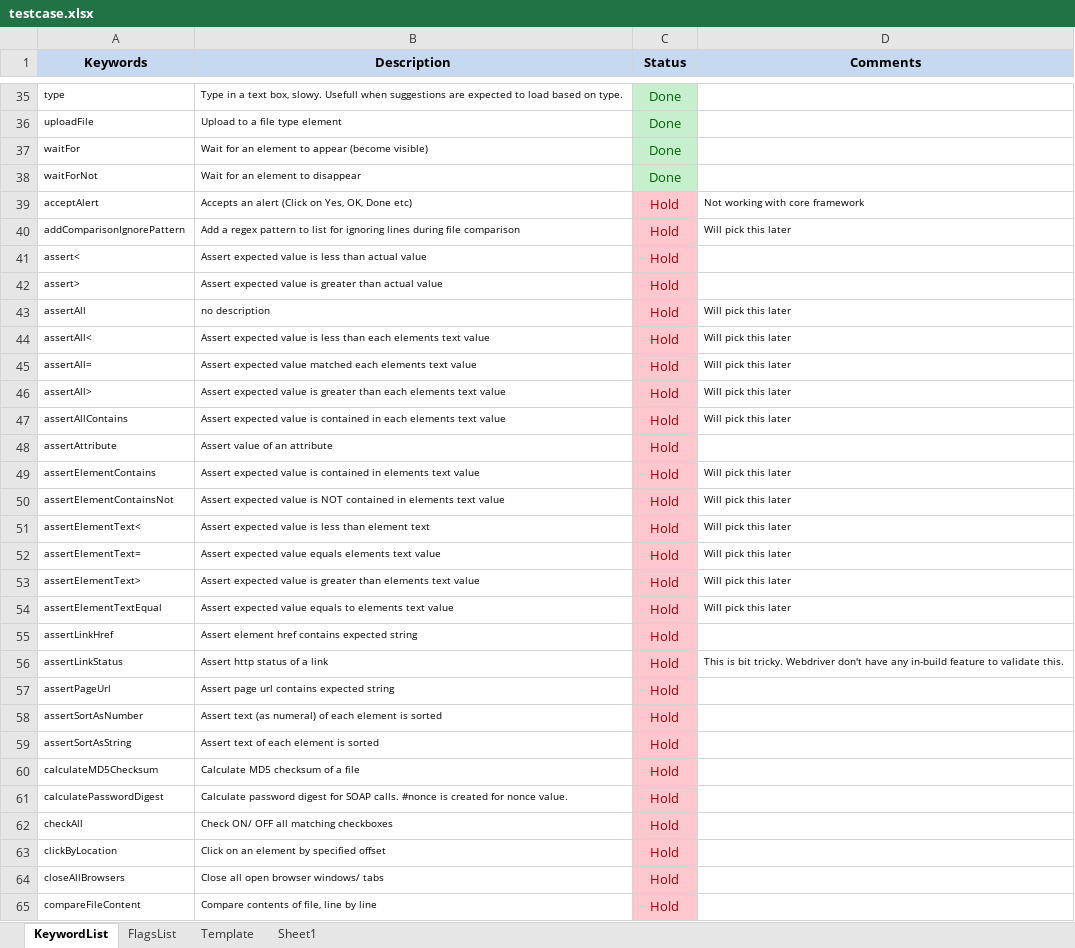
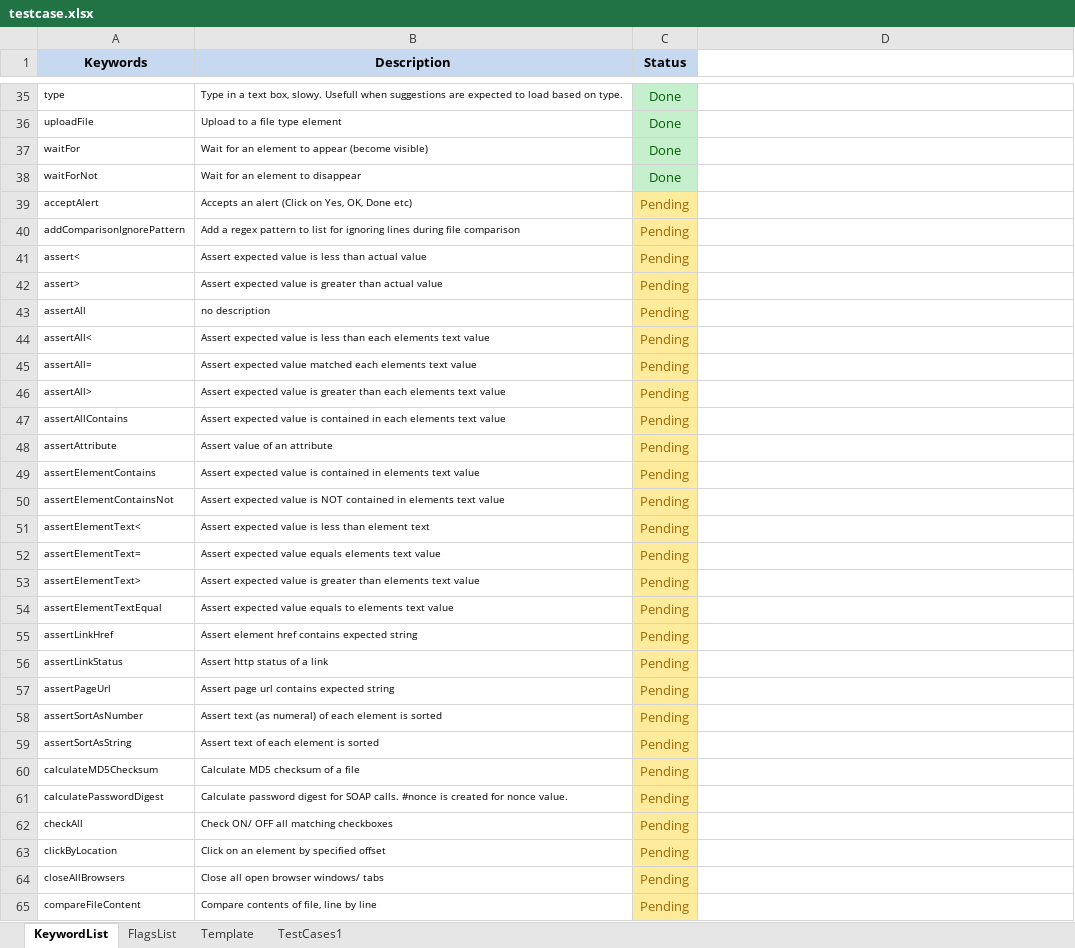
Before and after one commit to iamgauravkhanna/automation-repository-java, an Excel workbook: raftaar-core/assets/testcase.xlsx, sheet KeywordList, drawn as a sheet; only a part is shown, gaps mark what is left out; values as stored, in another font and other column widths than the file's, no borders; the diff covers the shown part only; the diff names each change by its address in the sheet, - before the commit and + after, or states it on an @@ line.

```diff
--- a/raftaar-core/assets/testcase.xlsx (sheet KeywordList)
+++ b/raftaar-core/assets/testcase.xlsx (sheet KeywordList)
-sheet tab: Sheet1
+sheet tab: TestCases1
-D1: Comments
+D1: (empty)
-D1 fill: #C6D9F1
+D1 fill: none
-C39:C65 (Status): Hold
+C39:C65 (Status): Pending
@@ C39:C65 fill: #FFC7CE → #FFEB9C, text colour: #9C0006 → #9C6500 @@
-D39: Not working with core framework
+D39: (empty)
-D40: Will pick this later
+D40: (empty)
-D43:D47: Will pick this later
+D43:D47: (empty)
-D49:D54: Will pick this later
+D49:D54: (empty)
-D56: This is bit tricky. Webdriver don't have any in-build feature to validate this.
+D56: (empty)
```
Also changed, not shown: 87 edited cells and cell formats elsewhere in this sheet, raftaar-core/assets/testdata.xlsx, 1 other file.
